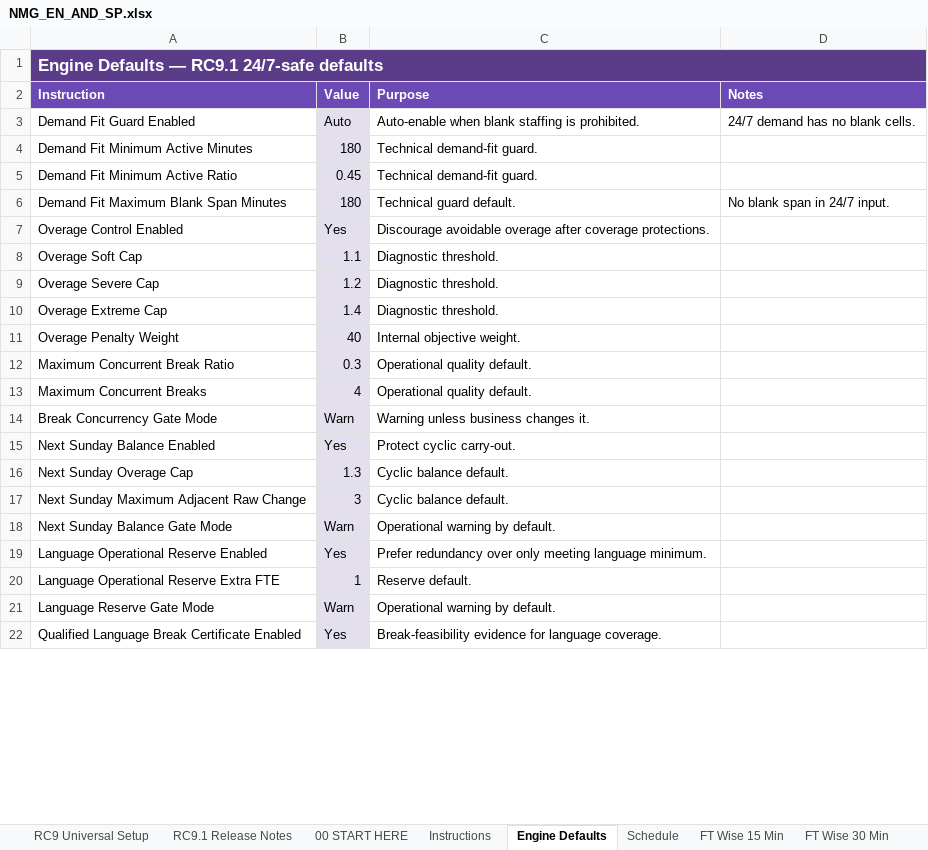
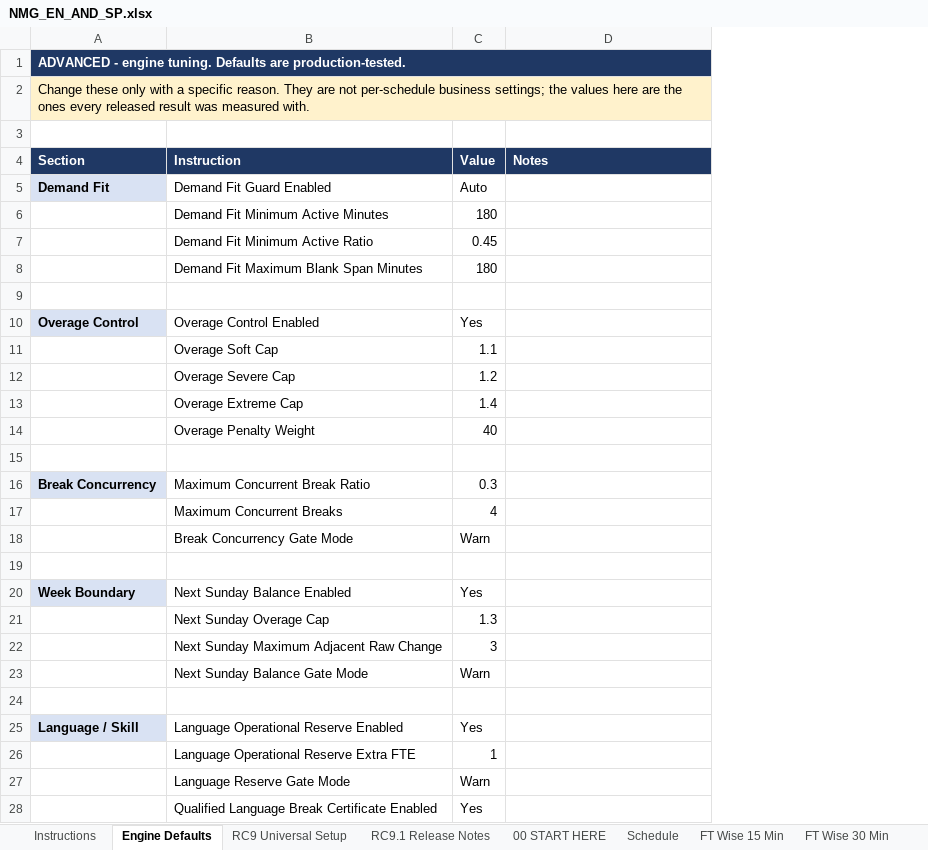
Before and after one commit to omarmokhtar994-lgtm/Default, an Excel workbook: packages/rc9_2_2_production/inputs/NMG_EN_AND_SP.xlsx, sheet Engine Defaults, drawn as a sheet; only a part is shown; values as stored, in another font and other column widths than the file's, no borders; removed rows and columns are numbered as before the commit, all else as after; the diff covers the shown part only; the diff names each change by its address in the sheet, - before the commit and + after, or states it on an @@ line.

```diff
--- a/packages/rc9_2_2_production/inputs/NMG_EN_AND_SP.xlsx (sheet Engine Defaults)
+++ b/packages/rc9_2_2_production/inputs/NMG_EN_AND_SP.xlsx (sheet Engine Defaults)
@@ sheet tab order changed: Instructions | Engine Defaults | RC9 Universal Setup | RC9.1 Release Notes | 00 START HERE | Schedule | FT Wise 15 Min | FT Wise 30 Min @@
+column A (Section), row 1: ADVANCED - engine tuning. Defaults are production-tested.; row 5: Demand Fit; row 10: Overage Control; row 16: Break Concurrency; row 20: Week Boundary; row 25: Language / Skill
-column C (Purpose), rows 3-22: Auto-enable when blank staffing is prohibited. | Technical demand-fit guard. | Technical demand-fit guard. | Technical guard default. | Discourage avoidable overage after coverage protections. | Diagnostic threshold. | Diagnostic threshold. | Diagnostic threshold. | Internal objective weight. | Operational quality default. | Operational quality default. | Warning unless business changes it. | Protect cyclic carry-out. | Cyclic balance default. | Cyclic balance default. | Operational warning by default. | Prefer redundancy over only meeting language minimum. | Reserve default. | Operational warning by default. | Break-feasibility evidence for language coverage.
-B1 (Instruction): Engine Defaults — RC9.1 24/7-safe defaults
+B1 (Instruction): (empty)
-B1 fill: #5B3C88
+B1 fill: none
-A1:D1 merged
+row 2: Change these only with a specific reason. They are not per-schedule business settings; the values here are the ones every released result was measured with.
+row 3: (empty)
-B4:C4 fill: #6C4AB6
+B4:C4 fill: #1F3864
-D4 fill: #6C4AB6
+D4 fill: #1F3864
-C5:C8 fill: #E4DFEC
+C5:C8 fill: none
-D5 (Notes): 24/7 demand has no blank cells.
+D5 (Notes): (empty)
-D8 (Notes): No blank span in 24/7 input.
+D8 (Notes): (empty)
+row 9: (empty)
-C10:C14 fill: #E4DFEC
+C10:C14 fill: none
+row 15: (empty)
-C16:C18 fill: #E4DFEC
+C16:C18 fill: none
+row 19: (empty)
-C20:C23 fill: #E4DFEC
+C20:C23 fill: none
+row 24: (empty)
-C25:C28 fill: #E4DFEC
+C25:C28 fill: none
```
Also changed, not shown: 2 added rows, 4 removed rows and cell formats elsewhere in this sheet, sheet Instructions, sheet Input Checks, sheet Previous week scheduled, packages/rc9_2_2_production/inputs/Cricut_Chat_RC9_1_READY_SKELETON.xlsx, packages/rc9_2_2_production/inputs/GDI_REAL28_RC9_1_24_7_FINAL_READY.xlsx, 3 other files.
